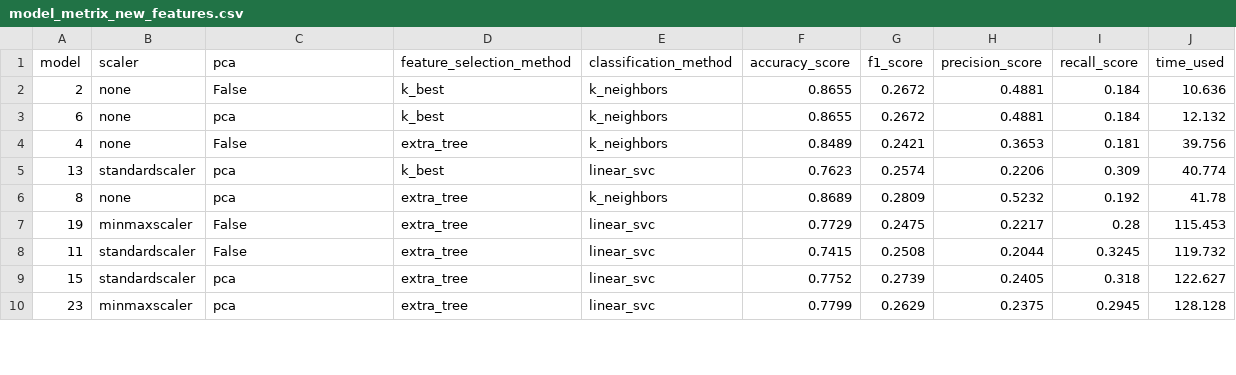
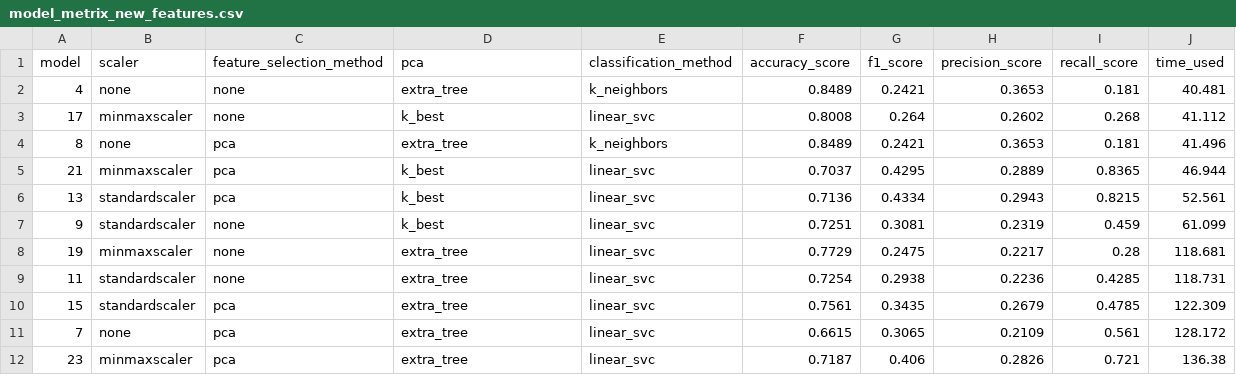
Before and after one commit to yyforyongyu/fraud-detection-enron, a CSV file: final_project/model_metrix_new_features.csv, drawn as a sheet; only a part is shown; the diff covers the shown part only.

```diff
--- a/final_project/model_metrix_new_features.csv
+++ b/final_project/model_metrix_new_features.csv
@@ -1,10 +1,12 @@
-model,scaler,pca,feature_selection_method,classification_method,accuracy_score,f1_score,precision_score,recall_score,time_used
-2,none,False,k_best,k_neighbors,0.8655,0.2672,0.4881,0.184,10.636
-6,none,pca,k_best,k_neighbors,0.8655,0.2672,0.4881,0.184,12.132
-4,none,False,extra_tree,k_neighbors,0.8489,0.2421,0.3653,0.181,39.756
-13,standardscaler,pca,k_best,linear_svc,0.7623,0.2574,0.2206,0.309,40.774
-8,none,pca,extra_tree,k_neighbors,0.8689,0.2809,0.5232,0.192,41.78
-19,minmaxscaler,False,extra_tree,linear_svc,0.7729,0.2475,0.2217,0.28,115.453
-11,standardscaler,False,extra_tree,linear_svc,0.7415,0.2508,0.2044,0.3245,119.732
-15,standardscaler,pca,extra_tree,linear_svc,0.7752,0.2739,0.2405,0.318,122.627
-23,minmaxscaler,pca,extra_tree,linear_svc,0.7799,0.2629,0.2375,0.2945,128.128
+model,scaler,feature_selection_method,pca,classification_method,accuracy_score,f1_score,precision_score,recall_score,time_used
+4,none,none,extra_tree,k_neighbors,0.8489,0.2421,0.3653,0.181,40.481
+17,minmaxscaler,none,k_best,linear_svc,0.8008,0.264,0.2602,0.268,41.112
+8,none,pca,extra_tree,k_neighbors,0.8489,0.2421,0.3653,0.181,41.496
+21,minmaxscaler,pca,k_best,linear_svc,0.7037,0.4295,0.2889,0.8365,46.944
+13,standardscaler,pca,k_best,linear_svc,0.7136,0.4334,0.2943,0.8215,52.561
+9,standardscaler,none,k_best,linear_svc,0.7251,0.3081,0.2319,0.459,61.099
+19,minmaxscaler,none,extra_tree,linear_svc,0.7729,0.2475,0.2217,0.28,118.681
+11,standardscaler,none,extra_tree,linear_svc,0.7254,0.2938,0.2236,0.4285,118.731
+15,standardscaler,pca,extra_tree,linear_svc,0.7561,0.3435,0.2679,0.4785,122.309
+7,none,pca,extra_tree,linear_svc,0.6615,0.3065,0.2109,0.561,128.172
+23,minmaxscaler,pca,extra_tree,linear_svc,0.7187,0.406,0.2826,0.721,136.38
```
Also changed, not shown: 2 added rows, 4 removed rows and 1 edited cell elsewhere in this file, final_project/model_metrix.csv, 9 other files.
